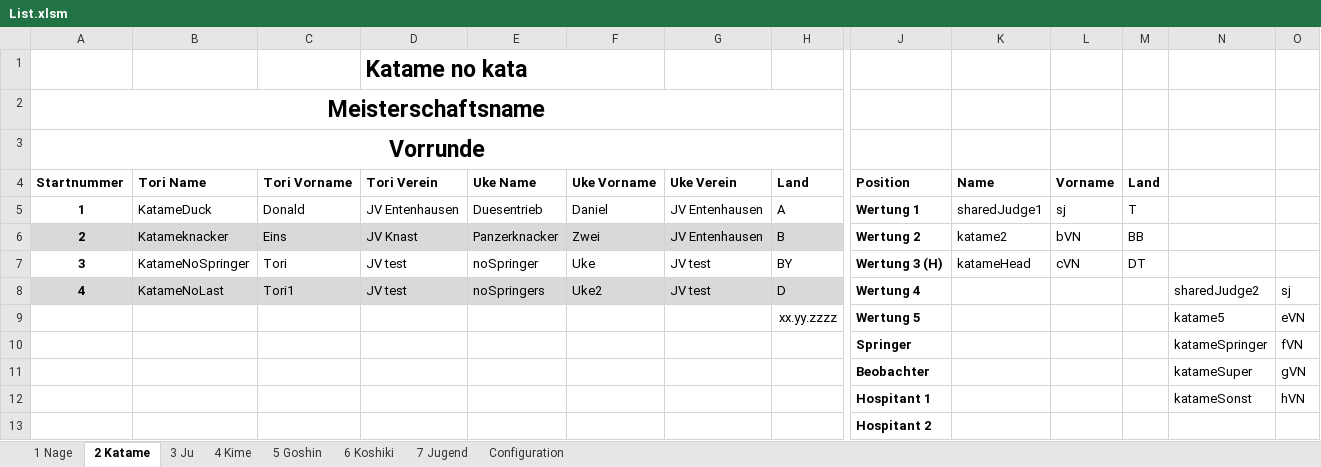
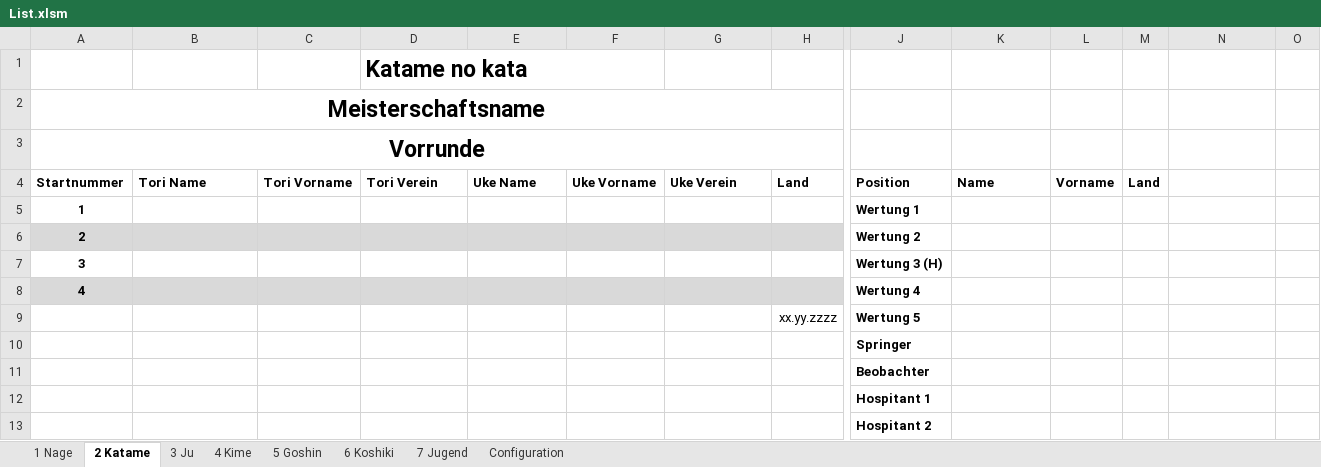
Before and after one commit to dev-jung/judo-kata, an Excel workbook: Templates/List.xlsm, sheet 2 Katame, drawn as a sheet; only a part is shown, gaps mark what is left out; values as stored, in another font and other column widths than the file's, no borders; charts and pictures not drawn; removed rows and columns are numbered as before the commit, all else as after; rows hold the shown columns only; the diff names each change by its address in the sheet, - before the commit and + after, or states it on an @@ line.

Commit message:
Cleaned out test data

```diff
--- a/Templates/List.xlsm (sheet 2 Katame)
+++ b/Templates/List.xlsm (sheet 2 Katame)
-row 5: 1 | KatameDuck | Donald | JV Entenhausen | Duesentrieb | Daniel | JV Entenhausen | A | Wertung 1 | sharedJudge1 | sj | T
-row 6: 2 | Katameknacker | Eins | JV Knast | Panzerknacker | Zwei | JV Entenhausen | B | Wertung 2 | katame2 | bVN | BB
-row 7: 3 | KatameNoSpringer | Tori | JV test | noSpringer | Uke | JV test | BY | Wertung 3 (H) | katameHead | cVN | DT
-row 8: 4 | KatameNoLast | Tori1 | JV test | noSpringers | Uke2 | JV test | D | Wertung 4 |  |  |  | sharedJudge2 | sj
-row 9:  |  |  |  |  |  |  | xx.yy.zzzz | Wertung 5 |  |  |  | katame5 | eVN
-row 10:  |  |  |  |  |  |  |  | Springer |  |  |  | katameSpringer | fVN
-row 11:  |  |  |  |  |  |  |  | Beobachter |  |  |  | katameSuper | gVN
-row 12:  |  |  |  |  |  |  |  | Hospitant 1 |  |  |  | katameSonst | hVN
+row 5: 1 |  |  |  |  |  |  |  | Wertung 1
+row 6: 2 |  |  |  |  |  |  |  | Wertung 2
+row 7: 3 |  |  |  |  |  |  |  | Wertung 3 (H)
+row 8: 4 |  |  |  |  |  |  |  | Wertung 4
+row 9:  |  |  |  |  |  |  | xx.yy.zzzz | Wertung 5
+row 10:  |  |  |  |  |  |  |  | Springer
+row 11:  |  |  |  |  |  |  |  | Beobachter
+row 12:  |  |  |  |  |  |  |  | Hospitant 1
```
Also changed, not shown: sheet 6 Koshiki, sheet 4 Kime, sheet 5 Goshin, sheet 3 Ju, sheet 1 Nage, sheet 7 Jugend.
